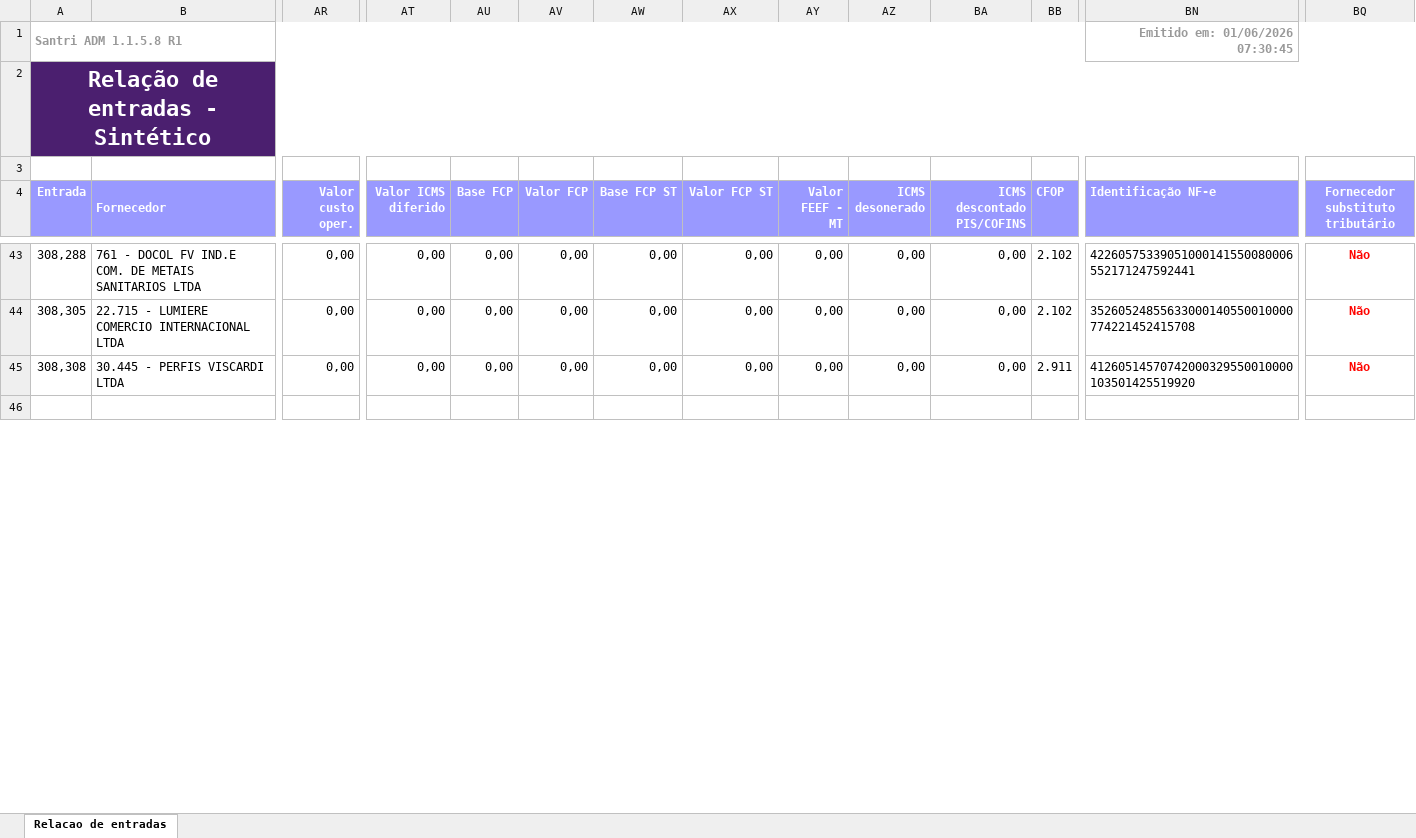
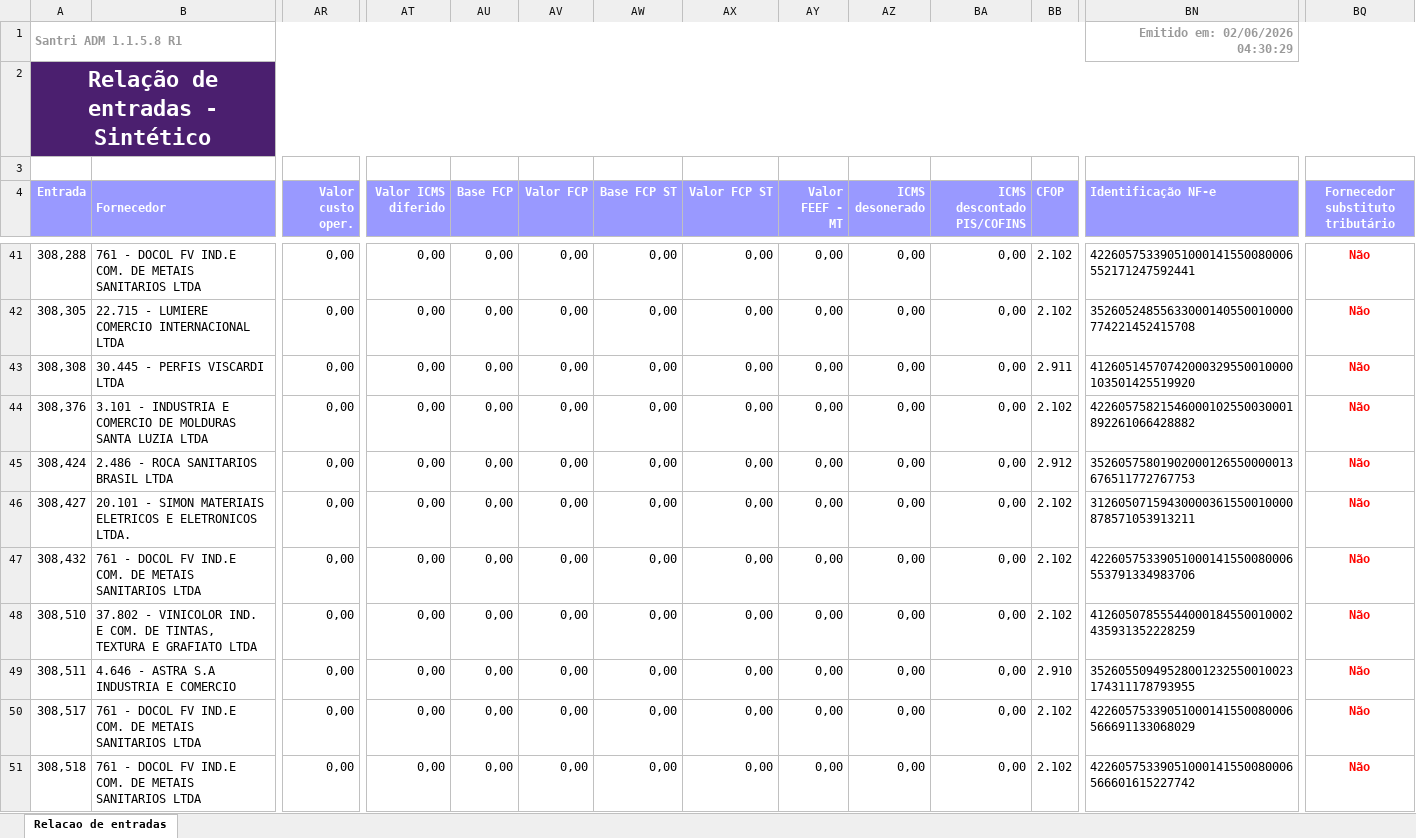
Before and after one commit to ShuuraBr/AGENDAMENTO, an Excel workbook: tratando_tabelas/ac_coelho/entradas_ac_coelho.xlsx, sheet Relacao de entradas, drawn as a sheet; only a part is shown, gaps mark what is left out; the shorter side is filled out with more unchanged rows; values as stored, in another font and other column widths than the file's, no borders; rows hold the shown columns only; the diff covers the shown part only; the diff names each change by its address in the sheet, - before the commit and + after, or states it on an @@ line.

```diff
--- a/tratando_tabelas/ac_coelho/entradas_ac_coelho.xlsx (sheet Relacao de entradas)
+++ b/tratando_tabelas/ac_coelho/entradas_ac_coelho.xlsx (sheet Relacao de entradas)
-BN1 (Identificação NF-e): Emitido em: 01/06/2026 07:30:45
+BN1 (Identificação NF-e): Emitido em: 02/06/2026 04:30:29
+row 44: 308,376 | 3.101 - INDUSTRIA E COMERCIO DE MOLDURAS SANTA LUZIA LTDA | 0,00 | 0,00 | 0,00 | 0,00 | 0,00 | 0,00 | 0,00 | 0,00 | 0,00 | 2.102 | 42260575821546000102550030001892261066428882 | Não
+row 45: 308,424 | 2.486 - ROCA SANITARIOS BRASIL LTDA | 0,00 | 0,00 | 0,00 | 0,00 | 0,00 | 0,00 | 0,00 | 0,00 | 0,00 | 2.912 | 35260575801902000126550000013676511772767753 | Não
+row 46: 308,427 | 20.101 - SIMON MATERIAIS ELETRICOS E ELETRONICOS LTDA. | 0,00 | 0,00 | 0,00 | 0,00 | 0,00 | 0,00 | 0,00 | 0,00 | 0,00 | 2.102 | 31260507159430000361550010000878571053913211 | Não
+row 47: 308,432 | 761 - DOCOL FV IND.E COM. DE METAIS SANITARIOS LTDA | 0,00 | 0,00 | 0,00 | 0,00 | 0,00 | 0,00 | 0,00 | 0,00 | 0,00 | 2.102 | 42260575339051000141550080006553791334983706 | Não
+row 48: 308,510 | 37.802 - VINICOLOR IND. E COM. DE TINTAS, TEXTURA E GRAFIATO LTDA | 0,00 | 0,00 | 0,00 | 0,00 | 0,00 | 0,00 | 0,00 | 0,00 | 0,00 | 2.102 | 41260507855544000184550010002435931352228259 | Não
+row 49: 308,511 | 4.646 - ASTRA S.A INDUSTRIA E COMERCIO | 0,00 | 0,00 | 0,00 | 0,00 | 0,00 | 0,00 | 0,00 | 0,00 | 0,00 | 2.910 | 35260550949528001232550010023174311178793955 | Não
+row 50: 308,517 | 761 - DOCOL FV IND.E COM. DE METAIS SANITARIOS LTDA | 0,00 | 0,00 | 0,00 | 0,00 | 0,00 | 0,00 | 0,00 | 0,00 | 0,00 | 2.102 | 42260575339051000141550080006566691133068029 | Não
+row 51: 308,518 | 761 - DOCOL FV IND.E COM. DE METAIS SANITARIOS LTDA | 0,00 | 0,00 | 0,00 | 0,00 | 0,00 | 0,00 | 0,00 | 0,00 | 0,00 | 2.102 | 42260575339051000141550080006566601615227742 | Não
```
Also changed, not shown: 1 added row, 2 removed rows and 13 edited cells elsewhere in this sheet, backend/uploads/importacao-relatorio/entradas_lojas.xlsx, tratando_tabelas/finitura/entradas_finitura.xlsx, 6 other files.
